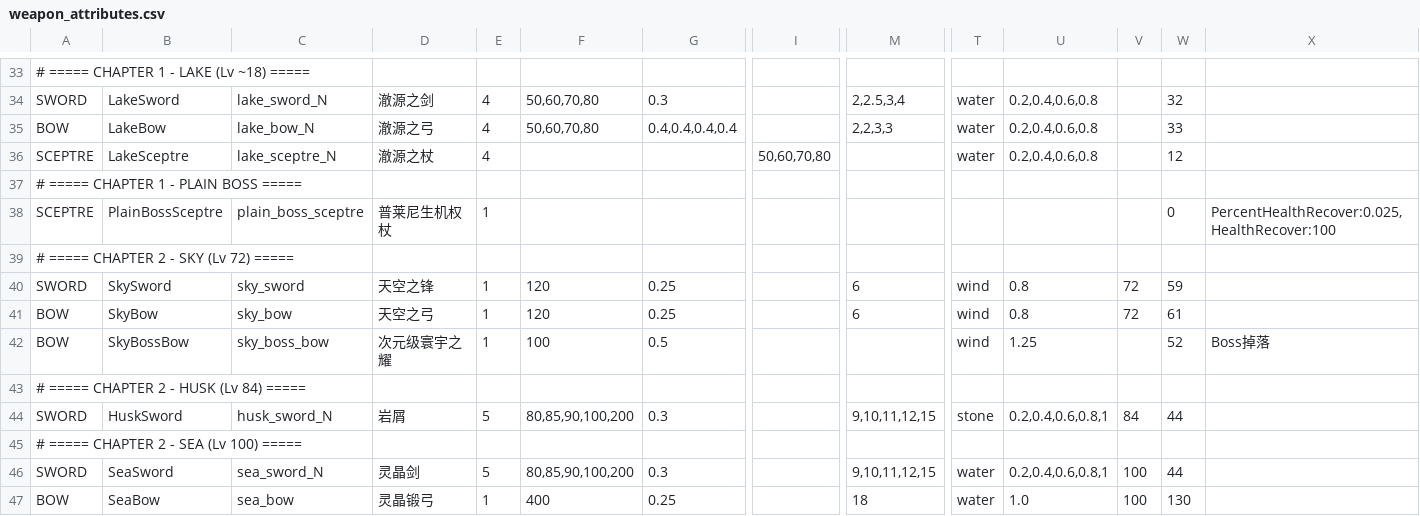
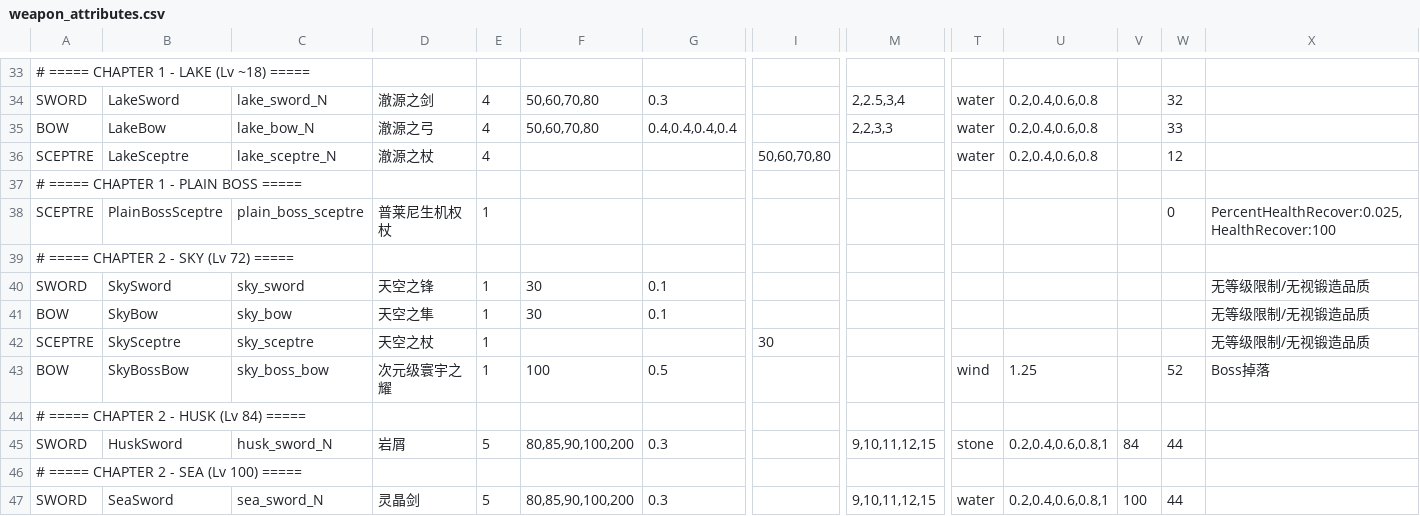
Before and after one commit to very10V3H/WRAQ_Project, a CSV file: src/main/resources/data/vmd/balance/weapon_attributes.csv, drawn as a sheet; only a part is shown, gaps mark what is left out; the shorter side is filled out with more unchanged rows; rows hold the shown columns only; the diff names each change by its address in the sheet, - before the commit and + after, or states it on an @@ line.

```diff
--- a/src/main/resources/data/vmd/balance/weapon_attributes.csv
+++ b/src/main/resources/data/vmd/balance/weapon_attributes.csv
-F40:F41: 120
+F40:F41: 30
-G40:G41: 0.25
+G40:G41: 0.1
-M40:M41: 6
+M40:M41: (empty)
-T40:T41: wind
+T40:T41: (empty)
-U40:U41: 0.8
+U40:U41: (empty)
-V40:V41: 72
+V40:V41: (empty)
-W40: 59
+W40: (empty)
-X40:X41: (empty)
+X40:X41: 无等级限制/无视锻造品质
-D41: 天空之弓
+D41: 天空之隼
-W41: 61
+W41: (empty)
+row 42: SCEPTRE | SkySceptre | sky_sceptre | 天空之杖 | 1 |  |  | 30 |  |  |  |  |  | 无等级限制/无视锻造品质
```
Also changed, not shown: 20 other files.
